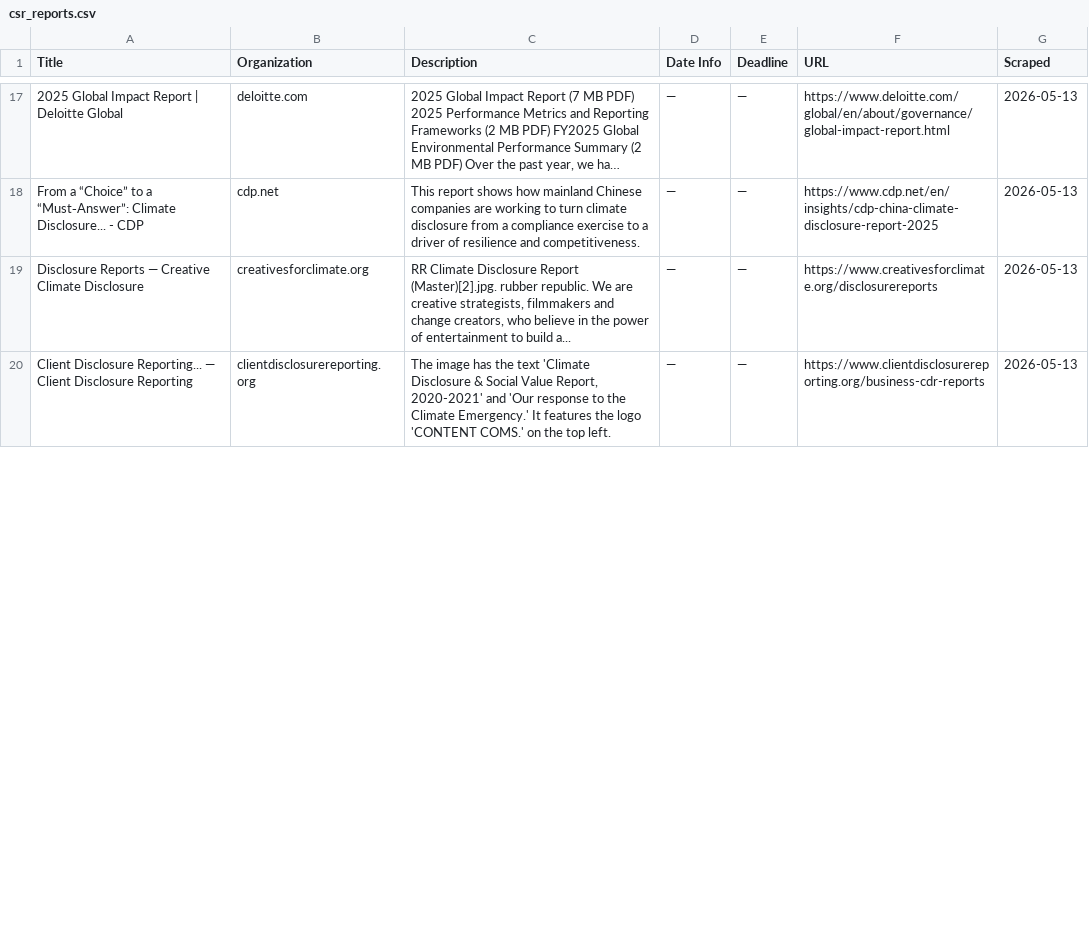
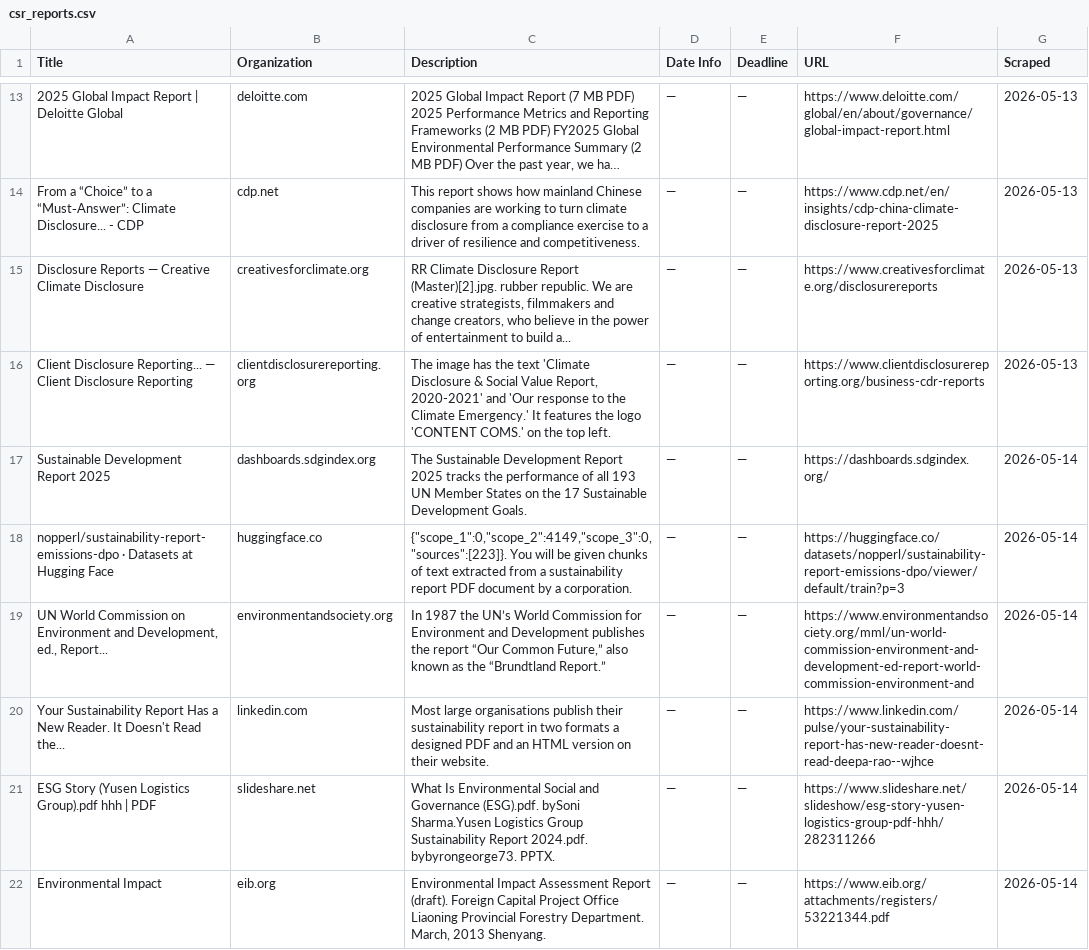
Before and after one commit to columbia-consulting/climate-cardinals-newsletter, a CSV file: weekly_data/csr_reports.csv, drawn as a sheet; only a part is shown, gaps mark what is left out; long unchanged cells end in …; the diff covers the shown part only.

```diff
--- a/weekly_data/csr_reports.csv
+++ b/weekly_data/csr_reports.csv
@@ -20 +16,7 @@ Disclosure Reports — Creative Climate Disclosure,creativesforclimate.org,"RR C
 Client Disclosure Reporting... — Client Disclosure Reporting,clientdisclosurereporting.org,"The image has the text 'Climate Disclosure & Social Value Report, 2020-2021' and 'Our response to the Climate Emergency.' It features the logo 'CONTENT COMS.' on the top left.",—,—,https://www.clientdisclosurereporting.org/business-cdr-reports,2026-05-13
+Sustainable Development Report 2025,dashboards.sdgindex.org,The Sustainable Development Report 2025 tracks the performance of all 193 UN Member States on the 17 Sustainable Development Goals.,—,—,https://dashboards.sdgindex.org/,2026-05-14
+nopperl/sustainability-report-emissions-dpo · Datasets at Hugging Face,huggingface.co,"{""scope_1"":0,""scope_2"":4149,""scope_3"":0,""sources"":[223]}. You will be given chunks of text extracted from a sustainability report PDF document by a corporation.",—,—,https://huggingface.co/datasets/nopperl/sustainability-report-emissions-dpo/viewer/default/train?p=3,2026-05-14
+"UN World Commission on Environment and Development, ed., Report...",environmentandsociety.org,"In 1987 the UN’s World Commission for Environment and Development publishes the report “Our Common Future,” also known as the “Brundtland Report.”",—,—,https://www.environmentandsociety.org/mml/un-world-commission-environment-and-development-ed-report-world-commission-environment-and,2026-05-14
+Your Sustainability Report Has a New Reader. It Doesn't Read the...,linkedin.com,Most large organisations publish their sustainability report in two formats a designed PDF and an HTML version on their website.,—,—,https://www.linkedin.com/pulse/your-sustainability-report-has-new-reader-doesnt-read-deepa-rao--wjhce,2026-05-14
+ESG Story (Yusen Logistics Group).pdf hhh | PDF,slideshare.net,What Is Environmental Social and Governance (ESG).pdf. bySoni Sharma.Yusen Logistics Group Sustainability Report 2024.pdf. bybyrongeorge73. PPTX.,—,—,https://www.slideshare.net/slideshow/esg-story-yusen-logistics-group-pdf-hhh/282311266,2026-05-14
+Environmental Impact,eib.org,"Environmental Impact Assessment Report (draft). Foreign Capital Project Office Liaoning Provincial Forestry Department. March, 2013 Shenyang.",—,—,https://www.eib.org/attachments/registers/53221344.pdf,2026-05-14
```
Also changed, not shown: 4 added rows, 4 removed rows and 1 edited cell elsewhere in this file, weekly_data/events.csv, weekly_data/experts.csv, 2 other files.
